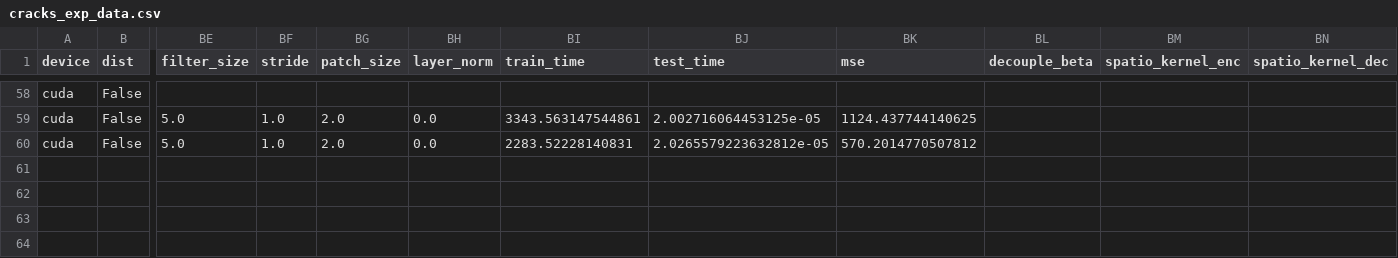
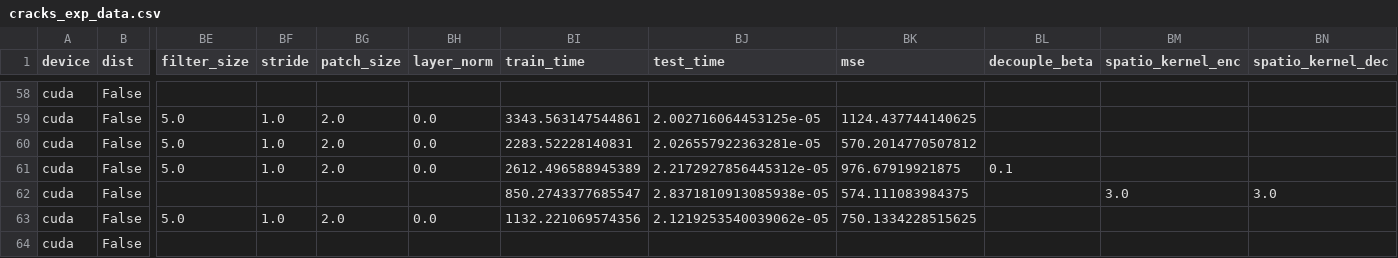
Before and after one commit to harukafukukawa/SimVPv2, a CSV file: cracks_exp_data.csv, drawn as a sheet; only a part is shown, gaps mark what is left out; rows hold the shown columns only; the diff names each change by its address in the sheet, - before the commit and + after, or states it on an @@ line.

```diff
--- a/cracks_exp_data.csv
+++ b/cracks_exp_data.csv
-BJ60 (test_time): 2.0265579223632812e-05
+BJ60 (test_time): 2.026557922363281e-05
+row 61: cuda | False | 5.0 | 1.0 | 2.0 | 0.0 | 2612.496588945389 | 2.2172927856445312e-05 | 976.67919921875 | 0.1
+row 62: cuda | False |  |  |  |  | 850.2743377685547 | 2.8371810913085938e-05 | 574.111083984375 |  | 3.0 | 3.0
+row 63: cuda | False | 5.0 | 1.0 | 2.0 | 0.0 | 1132.221069574356 | 2.1219253540039062e-05 | 750.1334228515625
+row 64: cuda | False
```
Also changed, not shown: 1 other file.
